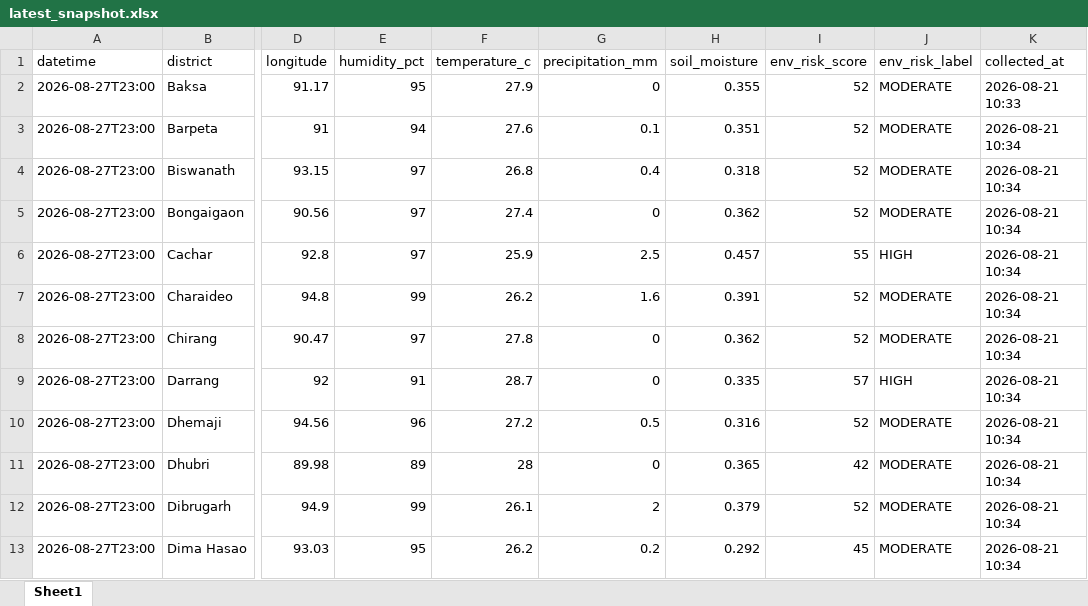
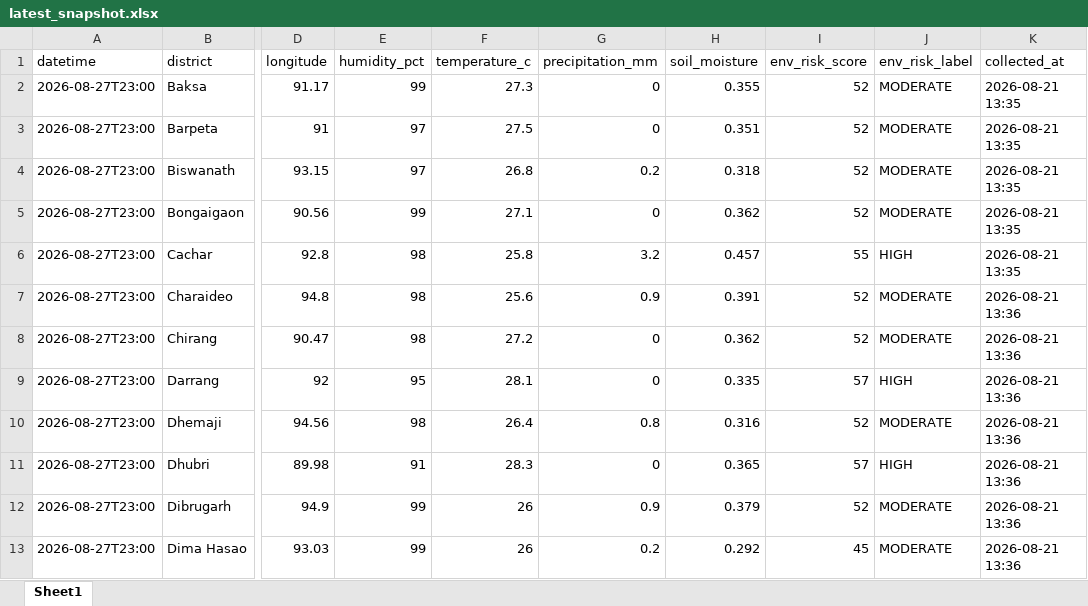
Before and after one commit to sisirrajbongshi/assamwatch, an Excel workbook: data/live/environmental/latest_snapshot.xlsx, sheet Sheet1, drawn as a sheet; only a part is shown, gaps mark what is left out; values as stored, in another font and other column widths than the file's, no borders; the diff covers the shown part only; the diff names each change by its address in the sheet, - before the commit and + after, or states it on an @@ line.

```diff
--- a/data/live/environmental/latest_snapshot.xlsx (sheet Sheet1)
+++ b/data/live/environmental/latest_snapshot.xlsx (sheet Sheet1)
-E2 (humidity_pct): 95
+E2 (humidity_pct): 99
-F2 (temperature_c): 27.9
+F2 (temperature_c): 27.3
-K2 (collected_at): 2026-08-21 10:33
+K2 (collected_at): 2026-08-21 13:35
-E3 (humidity_pct): 94
+E3 (humidity_pct): 97
-F3 (temperature_c): 27.6
+F3 (temperature_c): 27.5
-G3 (precipitation_mm): 0.1
+G3 (precipitation_mm): 0
-K3:K6 (collected_at): 2026-08-21 10:34
+K3:K6 (collected_at): 2026-08-21 13:35
-G4 (precipitation_mm): 0.4
+G4 (precipitation_mm): 0.2
-E5 (humidity_pct): 97
+E5 (humidity_pct): 99
-F5 (temperature_c): 27.4
+F5 (temperature_c): 27.1
-E6 (humidity_pct): 97
+E6 (humidity_pct): 98
-F6 (temperature_c): 25.9
+F6 (temperature_c): 25.8
-G6 (precipitation_mm): 2.5
+G6 (precipitation_mm): 3.2
-E7 (humidity_pct): 99
+E7 (humidity_pct): 98
-F7 (temperature_c): 26.2
+F7 (temperature_c): 25.6
-G7 (precipitation_mm): 1.6
+G7 (precipitation_mm): 0.9
-K7:K13 (collected_at): 2026-08-21 10:34
+K7:K13 (collected_at): 2026-08-21 13:36
-E8 (humidity_pct): 97
+E8 (humidity_pct): 98
-F8 (temperature_c): 27.8
+F8 (temperature_c): 27.2
-E9 (humidity_pct): 91
+E9 (humidity_pct): 95
-F9 (temperature_c): 28.7
+F9 (temperature_c): 28.1
-E10 (humidity_pct): 96
+E10 (humidity_pct): 98
-F10 (temperature_c): 27.2
+F10 (temperature_c): 26.4
-G10 (precipitation_mm): 0.5
+G10 (precipitation_mm): 0.8
-E11 (humidity_pct): 89
+E11 (humidity_pct): 91
-F11 (temperature_c): 28
+F11 (temperature_c): 28.3
-I11 (env_risk_score): 42
+I11 (env_risk_score): 57
-J11 (env_risk_label): MODERATE
+J11 (env_risk_label): HIGH
-F12 (temperature_c): 26.1
+F12 (temperature_c): 26
-G12 (precipitation_mm): 2
+G12 (precipitation_mm): 0.9
-E13 (humidity_pct): 95
+E13 (humidity_pct): 99
-F13 (temperature_c): 26.2
+F13 (temperature_c): 26
```
Also changed, not shown: 84 edited cells elsewhere in this sheet, data/live/MASTER_NEWS_DATA.xlsx, 5 other files.
